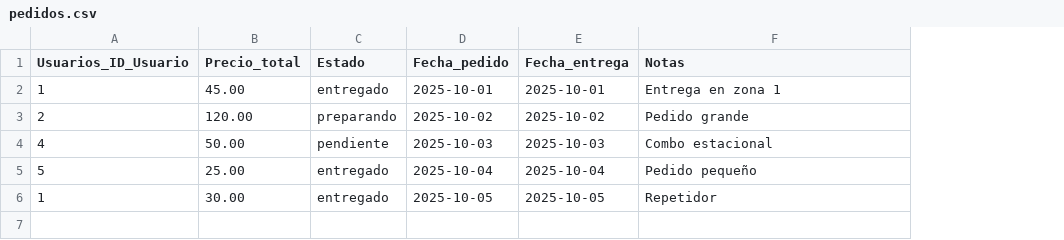
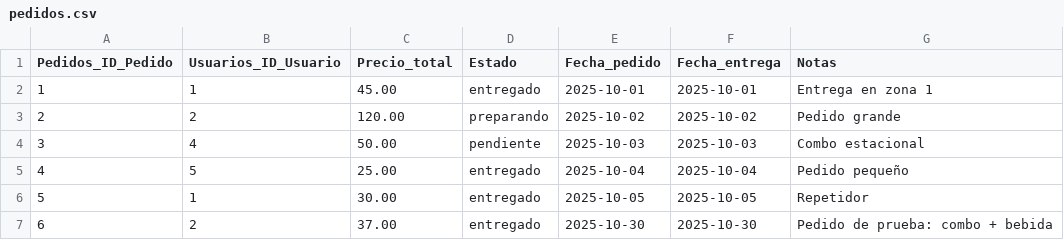
Before and after one commit to TheSuppaOnion/La-cazuela-chapina, a CSV file: Archivos de prueba/pedidos.csv, drawn as a sheet; the diff names each change by its address in the sheet, - before the commit and + after, or states it on an @@ line.

```diff
--- a/Archivos de prueba/pedidos.csv
+++ b/Archivos de prueba/pedidos.csv
+column A (Pedidos_ID_Pedido), rows 2-6: 1 | 2 | 3 | 4 | 5
+row 7: 6 | 2 | 37.00 | entregado | 2025-10-30 | 2025-10-30 | Pedido de prueba: combo + bebida
```
Also changed, not shown: Archivos de prueba/inventario.csv, Archivos de prueba/movimientos_inventario.csv, 22 other files.
